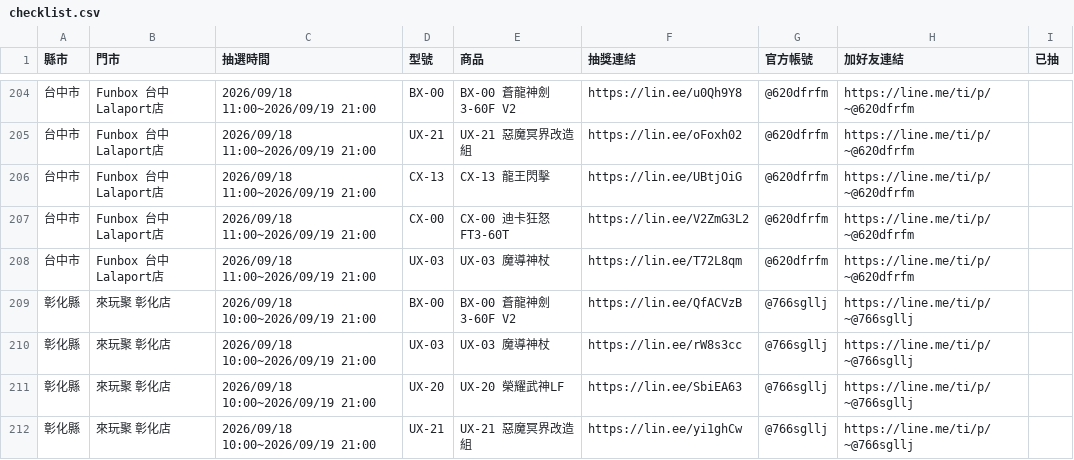
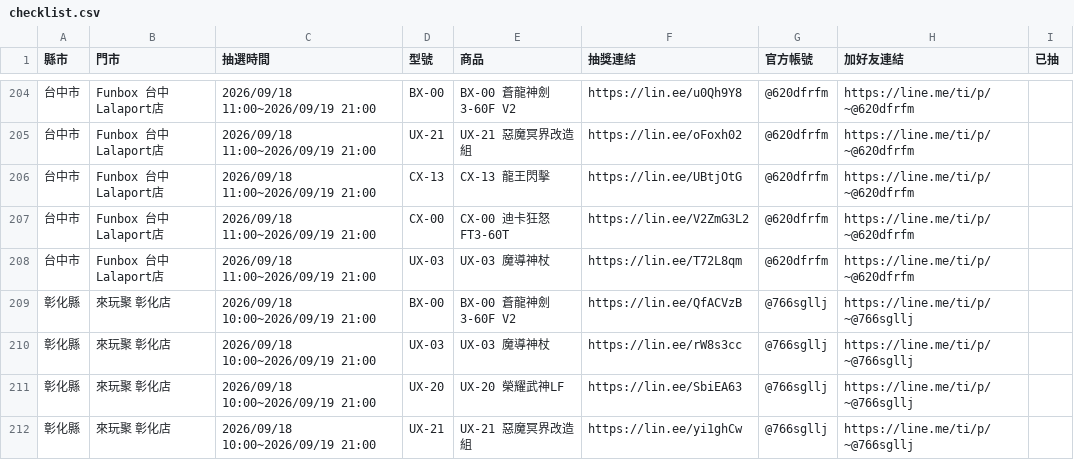
Before and after one commit to yang-hua-11/funbox-line, a CSV file: checklist.csv, drawn as a sheet; only a part is shown, gaps mark what is left out.

```diff
--- a/checklist.csv
+++ b/checklist.csv
@@ -205,3 +205,3 @@
 台中市,Funbox 台中Lalaport店,2026/09/18 11:00~2026/09/19 21:00,UX-21,UX-21 惡魔冥界改造組,https://lin.ee/oFoxh02,@620dfrfm,https://line.me/ti/p/~@620dfrfm,
-台中市,Funbox 台中Lalaport店,2026/09/18 11:00~2026/09/19 21:00,CX-13,CX-13 龍王閃擊,https://lin.ee/UBtjOiG,@620dfrfm,https://line.me/ti/p/~@620dfrfm,
+台中市,Funbox 台中Lalaport店,2026/09/18 11:00~2026/09/19 21:00,CX-13,CX-13 龍王閃擊,https://lin.ee/UBtjOtG,@620dfrfm,https://line.me/ti/p/~@620dfrfm,
 台中市,Funbox 台中Lalaport店,2026/09/18 11:00~2026/09/19 21:00,CX-00,CX-00 迪卡狂怒 FT3-60T,https://lin.ee/V2ZmG3L2,@620dfrfm,https://line.me/ti/p/~@620dfrfm,
```
Also changed, not shown: 3 other files.
